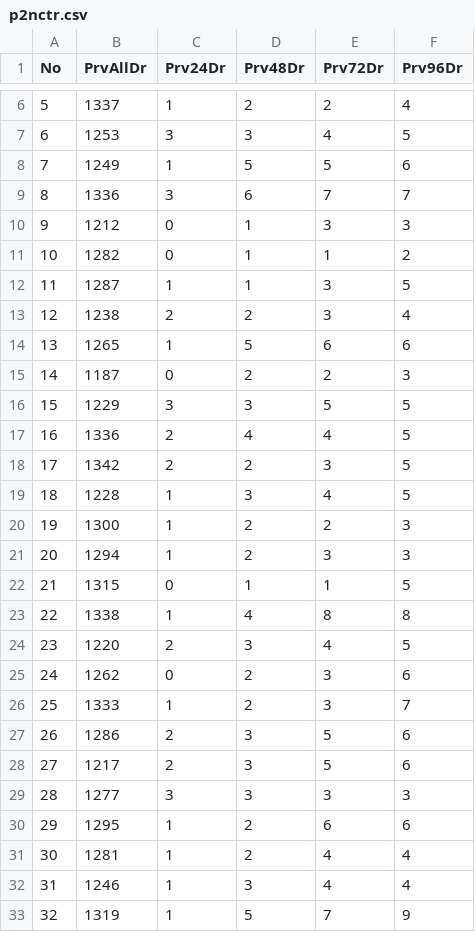
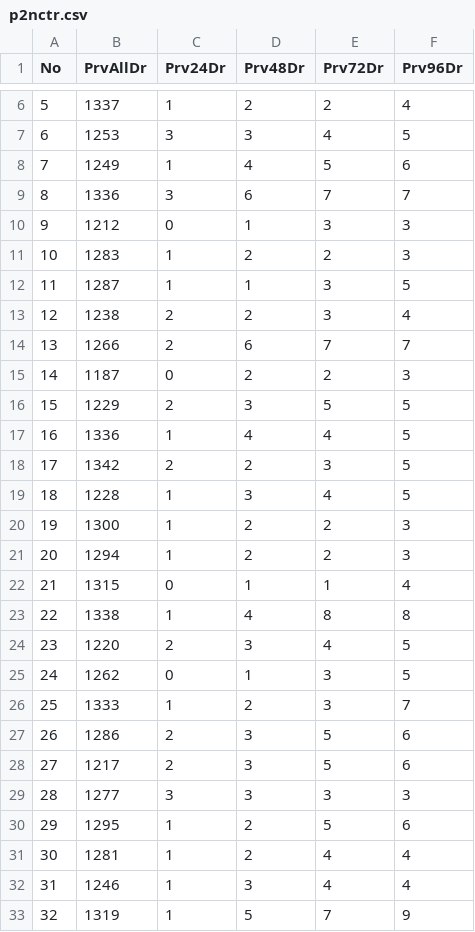
Before and after one commit to csnlcbtt/wix, a CSV file: csv/p2nctr.csv, drawn as a sheet; only a part is shown, gaps mark what is left out.

```diff
--- a/csv/p2nctr.csv
+++ b/csv/p2nctr.csv
@@ -7,12 +7,12 @@
 6,1253,3,3,4,5
-7,1249,1,5,5,6
+7,1249,1,4,5,6
 8,1336,3,6,7,7
 9,1212,0,1,3,3
-10,1282,0,1,1,2
+10,1283,1,2,2,3
 11,1287,1,1,3,5
 12,1238,2,2,3,4
-13,1265,1,5,6,6
+13,1266,2,6,7,7
 14,1187,0,2,2,3
-15,1229,3,3,5,5
-16,1336,2,4,4,5
+15,1229,2,3,5,5
+16,1336,1,4,4,5
 17,1342,2,2,3,5
@@ -20,7 +20,7 @@
 19,1300,1,2,2,3
-20,1294,1,2,3,3
-21,1315,0,1,1,5
+20,1294,1,2,2,3
+21,1315,0,1,1,4
 22,1338,1,4,8,8
 23,1220,2,3,4,5
-24,1262,0,2,3,6
+24,1262,0,1,3,5
 25,1333,1,2,3,7
@@ -29,3 +29,3 @@
 28,1277,3,3,3,3
-29,1295,1,2,6,6
+29,1295,1,2,5,6
 30,1281,1,2,4,4
```
Also changed, not shown: csv/p2nctrdow.csv, csv/pwhzprjlin.csv, 2 other files.
